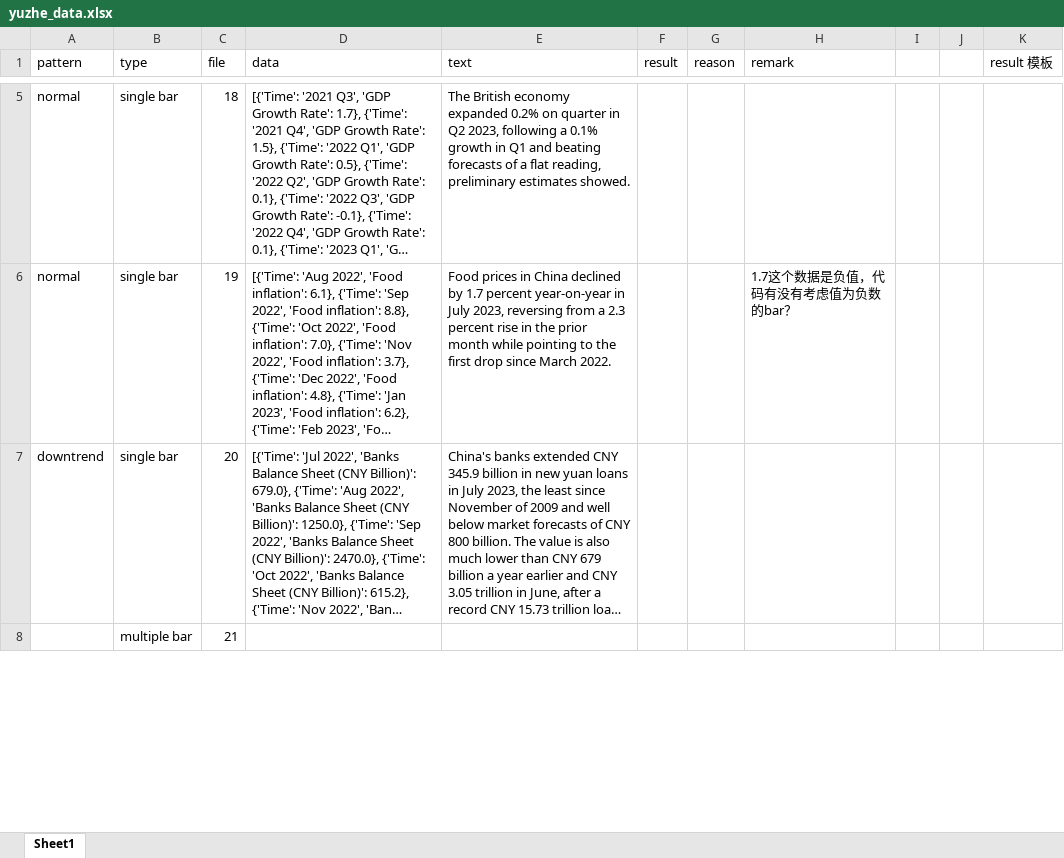
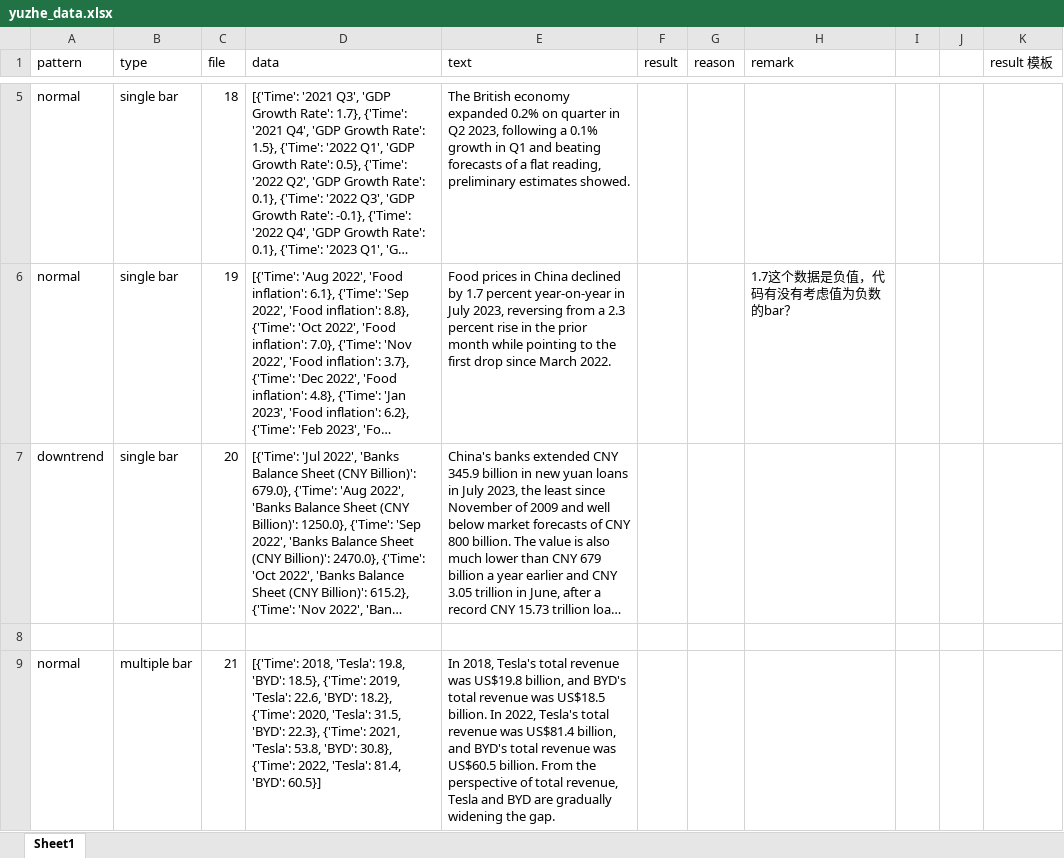
Before and after one commit to CatherineHao/FinFlier, an Excel workbook: data_pair/yuzhe_data/yuzhe_data.xlsx, sheet Sheet1, drawn as a sheet; only a part is shown, gaps mark what is left out; long unchanged cells end in …; values as stored, in another font and other column widths than the file's, no borders; addresses are those after the commit; the diff covers the shown part only; the diff names each change by its address in the sheet, - before the commit and + after, or states it on an @@ line.

```diff
--- a/data_pair/yuzhe_data/yuzhe_data.xlsx (sheet Sheet1)
+++ b/data_pair/yuzhe_data/yuzhe_data.xlsx (sheet Sheet1)
+row 8: (empty)
-A9 (pattern): (empty)
+A9 (pattern): normal
-D9 (data): (empty)
+D9 (data): [{'Time': 2018, 'Tesla': 19.8, 'BYD': 18.5}, {'Time': 2019, 'Tesla': 22.6, 'BYD': 18.2}, {'Time': 2020, 'Tesla': 31.5, 'BYD': 22.3}, {'Time': 2021, 'Tesla': 53.8, 'BYD': 30.8}, {'Time': 2022, 'Tesla': 81.4, 'BYD': 60.5}]
-E9 (text): (empty)
+E9 (text): In 2018, Tesla's total revenue was US$19.8 billion, and BYD's total revenue was US$18.5 billion. In 2022, Tesla's total revenue was US$81.4 billion, and BYD's total revenue was US$60.5 billion. From the perspective of total revenue, Tesla and BYD are gradually widening the gap.
```
Also changed, not shown: 4 added rows and 2 edited cells elsewhere in this sheet, 3 other files.
